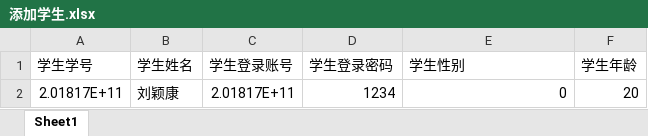
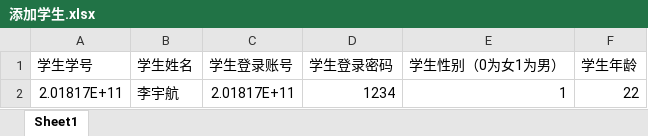
Before and after one commit to Falling-Down/GraduationProject, an Excel workbook: 毕业项目源码和数据库/GC家园/GC家园/GC家园/ExcelFiles/添加学生.xlsx, sheet Sheet1, drawn as a sheet; values as stored, in another font and other column widths than the file's, no borders; the diff names each change by its address in the sheet, - before the commit and + after, or states it on an @@ line.

```diff
--- a/毕业项目源码和数据库/GC家园/GC家园/GC家园/ExcelFiles/添加学生.xlsx (sheet Sheet1)
+++ b/毕业项目源码和数据库/GC家园/GC家园/GC家园/ExcelFiles/添加学生.xlsx (sheet Sheet1)
-E1: 学生性别
+E1: 学生性别（0为女1为男）
-B2 (学生姓名): 刘颖康
+B2 (学生姓名): 李宇航
-E2 (学生性别（0为女1为男）): 0
+E2 (学生性别（0为女1为男）): 1
-F2 (学生年龄): 20
+F2 (学生年龄): 22
```
Also changed, not shown: 59 other files.
